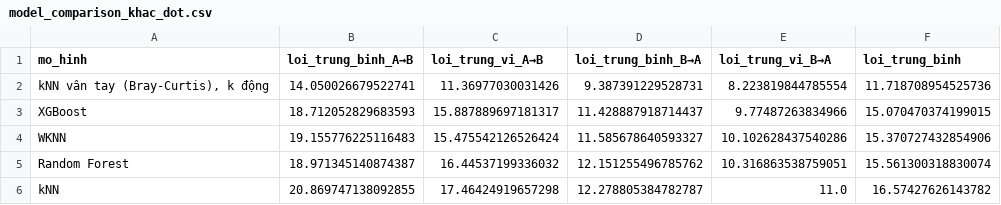
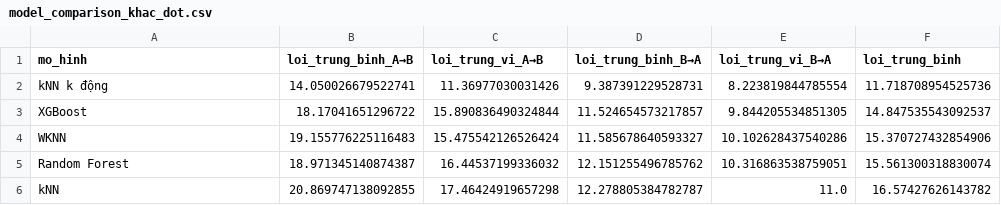
Before and after one commit to DoAnTotNghiep-Indoor/Indoor_Positoning_System-DATN, a CSV file: reports/tables/model_comparison_khac_dot.csv, drawn as a sheet.

```diff
--- a/reports/tables/model_comparison_khac_dot.csv
+++ b/reports/tables/model_comparison_khac_dot.csv
@@ -1,4 +1,4 @@
 mo_hinh,loi_trung_binh_A→B,loi_trung_vi_A→B,loi_trung_binh_B→A,loi_trung_vi_B→A,loi_trung_binh
-"kNN vân tay (Bray-Curtis), k động",14.050026679522741,11.36977030031426,9.387391229528731,8.223819844785554,11.718708954525736
-XGBoost,18.712052829683593,15.887889697181317,11.428887918714437,9.77487263834966,15.070470374199015
+kNN k động,14.050026679522741,11.36977030031426,9.387391229528731,8.223819844785554,11.718708954525736
+XGBoost,18.17041651296722,15.890836490324844,11.524654573217857,9.844205534851305,14.847535543092537
 WKNN,19.155776225116483,15.475542126526424,11.585678640593327,10.102628437540286,15.370727432854906
```
Also changed, not shown: reports/tables/model_comparison.csv, reports/tables/model_comparison_bo_diem.csv, 9 other files.
